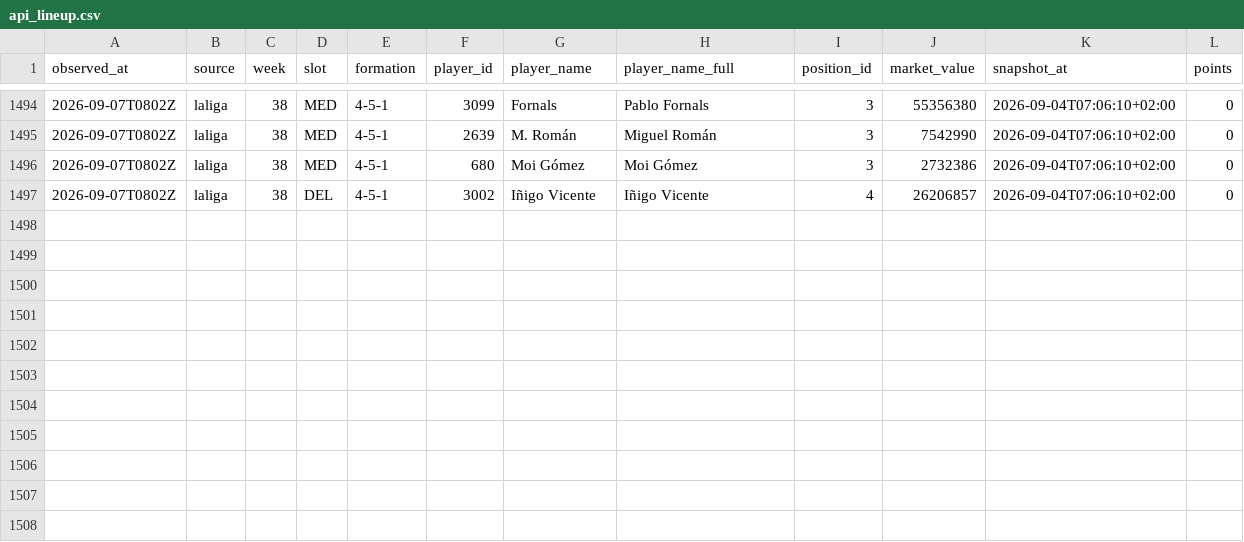
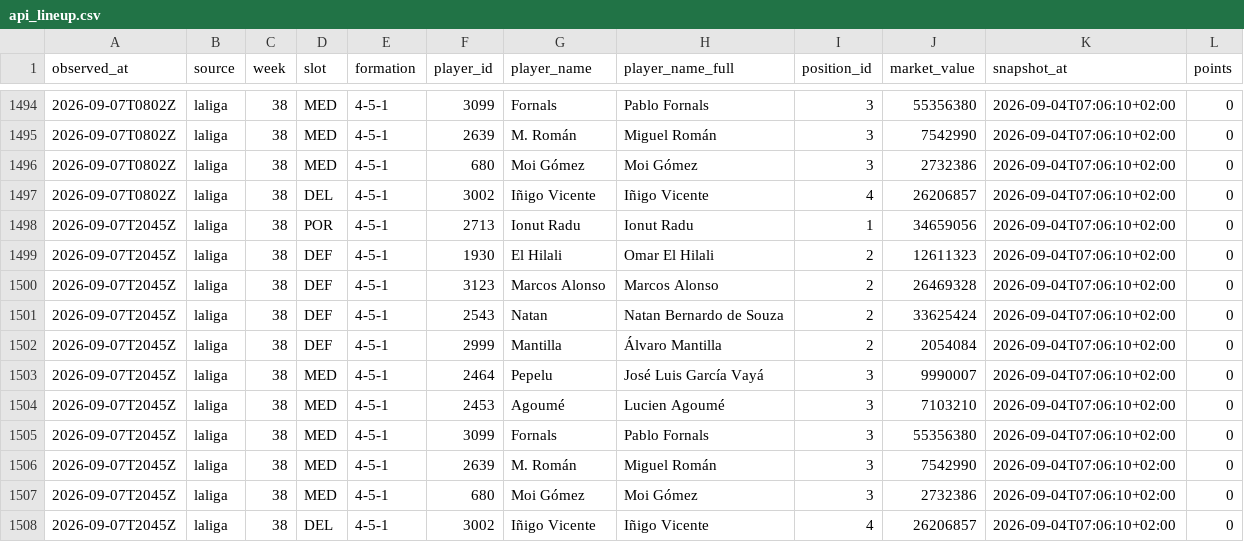
Before and after one commit to OrsM/liga_five_guys, a CSV file: data/tidy/api_lineup.csv, drawn as a sheet; only a part is shown, gaps mark what is left out.

```diff
--- a/data/tidy/api_lineup.csv
+++ b/data/tidy/api_lineup.csv
@@ -1497 +1497,12 @@ observed_at,source,week,slot,formation,player_id,player_name,player_name_full,po
 2026-09-07T0802Z,laliga,38,DEL,4-5-1,3002,Iñigo Vicente,Iñigo Vicente,4,26206857,2026-09-04T07:06:10+02:00,0
+2026-09-07T2045Z,laliga,38,POR,4-5-1,2713,Ionut Radu,Ionut Radu,1,34659056,2026-09-04T07:06:10+02:00,0
+2026-09-07T2045Z,laliga,38,DEF,4-5-1,1930,El Hilali,Omar El Hilali,2,12611323,2026-09-04T07:06:10+02:00,0
+2026-09-07T2045Z,laliga,38,DEF,4-5-1,3123,Marcos Alonso,Marcos Alonso,2,26469328,2026-09-04T07:06:10+02:00,0
+2026-09-07T2045Z,laliga,38,DEF,4-5-1,2543,Natan,Natan Bernardo de Souza,2,33625424,2026-09-04T07:06:10+02:00,0
+2026-09-07T2045Z,laliga,38,DEF,4-5-1,2999,Mantilla,Álvaro Mantilla,2,2054084,2026-09-04T07:06:10+02:00,0
+2026-09-07T2045Z,laliga,38,MED,4-5-1,2464,Pepelu,José Luis García Vayá,3,9990007,2026-09-04T07:06:10+02:00,0
+2026-09-07T2045Z,laliga,38,MED,4-5-1,2453,Agoumé,Lucien Agoumé,3,7103210,2026-09-04T07:06:10+02:00,0
+2026-09-07T2045Z,laliga,38,MED,4-5-1,3099,Fornals,Pablo Fornals,3,55356380,2026-09-04T07:06:10+02:00,0
+2026-09-07T2045Z,laliga,38,MED,4-5-1,2639,M. Román,Miguel Román,3,7542990,2026-09-04T07:06:10+02:00,0
+2026-09-07T2045Z,laliga,38,MED,4-5-1,680,Moi Gómez,Moi Gómez,3,2732386,2026-09-04T07:06:10+02:00,0
+2026-09-07T2045Z,laliga,38,DEL,4-5-1,3002,Iñigo Vicente,Iñigo Vicente,4,26206857,2026-09-04T07:06:10+02:00,0
```
Also changed, not shown: data/decisions/slate_log.csv, data/decisions/squad_log.csv, 26 other files.
